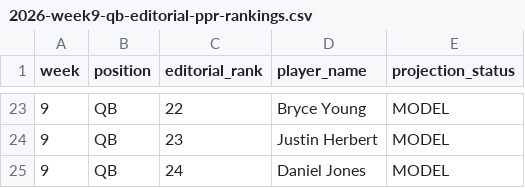
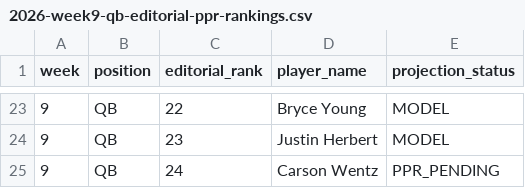
Before and after one commit to egarza2424/Data-Daddy, a CSV file: projection-model/2026-week9-qb-editorial-ppr-rankings.csv, drawn as a sheet; only a part is shown, gaps mark what is left out.

Commit message:
Replace QB24 Daniel Jones with Carson Wentz pending projection

```diff
--- a/projection-model/2026-week9-qb-editorial-ppr-rankings.csv
+++ b/projection-model/2026-week9-qb-editorial-ppr-rankings.csv
@@ -24,2 +24,2 @@ week,position,editorial_rank,player_name,projection_status
 9,QB,23,"Justin Herbert",MODEL
-9,QB,24,"Daniel Jones",MODEL
+9,QB,24,"Carson Wentz",PPR_PENDING
```
